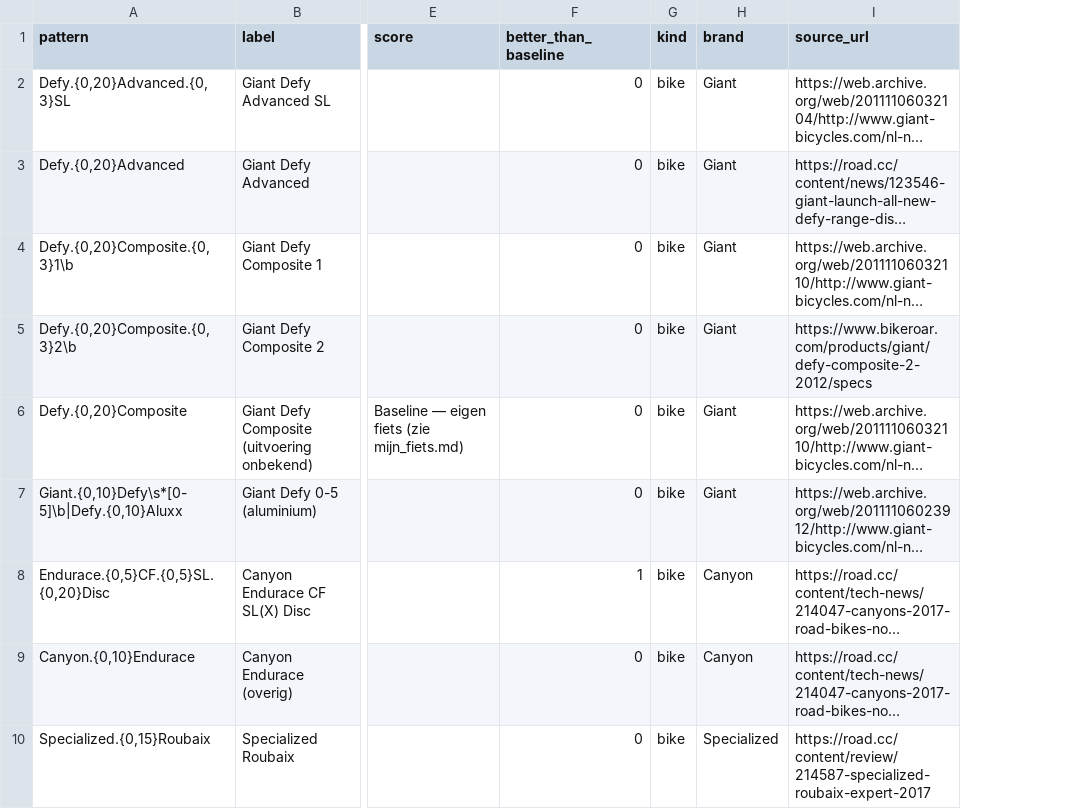
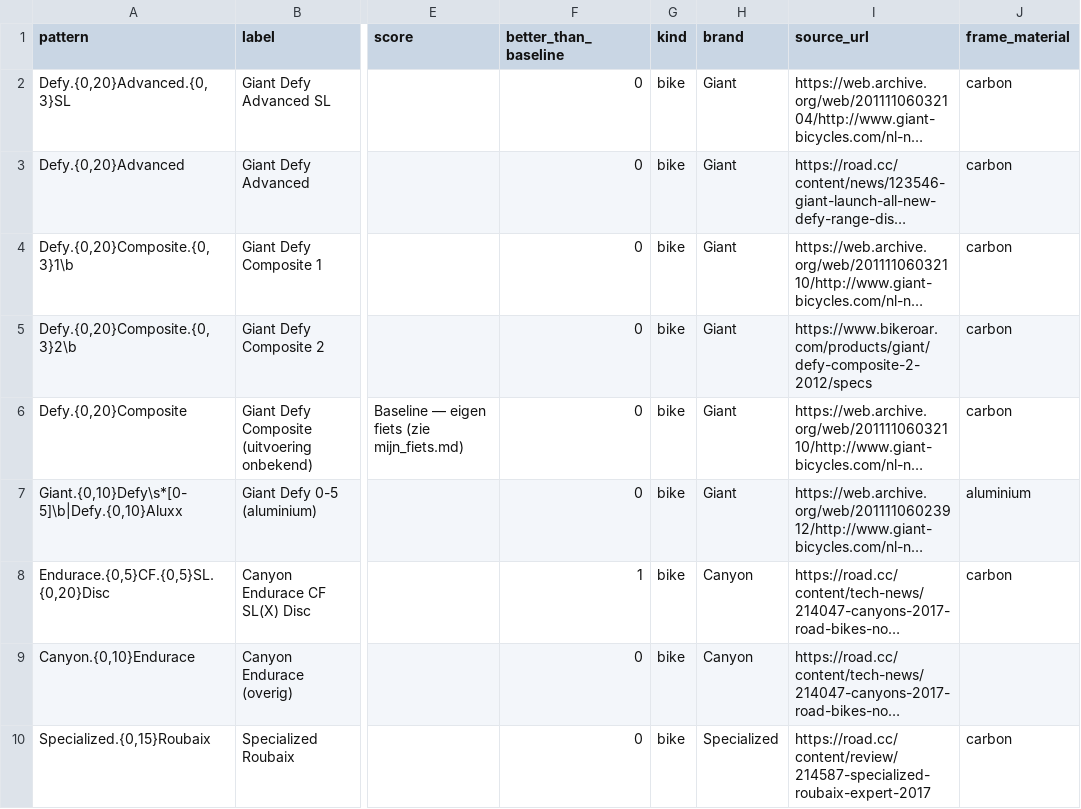
Before and after one commit to meesverb/Marktplaats-koopjes-finder, a CSV file: reference_bikes.csv, drawn as a sheet; only a part is shown, gaps mark what is left out; long unchanged cells end in …; the diff names each change by its address in the sheet, - before the commit and + after, or states it on an @@ line.

```diff
--- a/reference_bikes.csv
+++ b/reference_bikes.csv
+column J (frame_material), rows 2-10: carbon | carbon | carbon | carbon | carbon | aluminium | carbon |  | carbon
```
Also changed, not shown: 10 other files.
